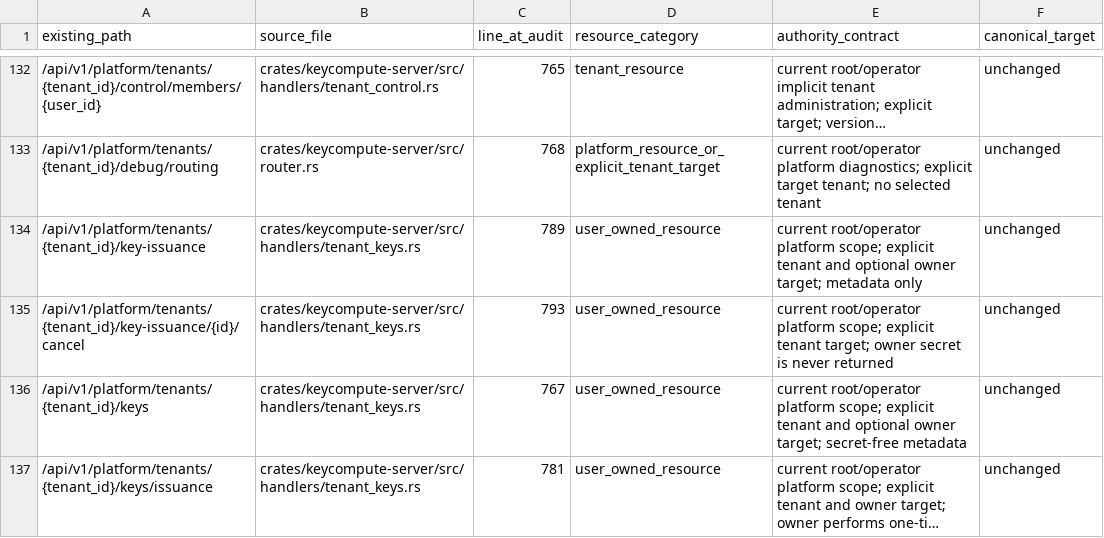
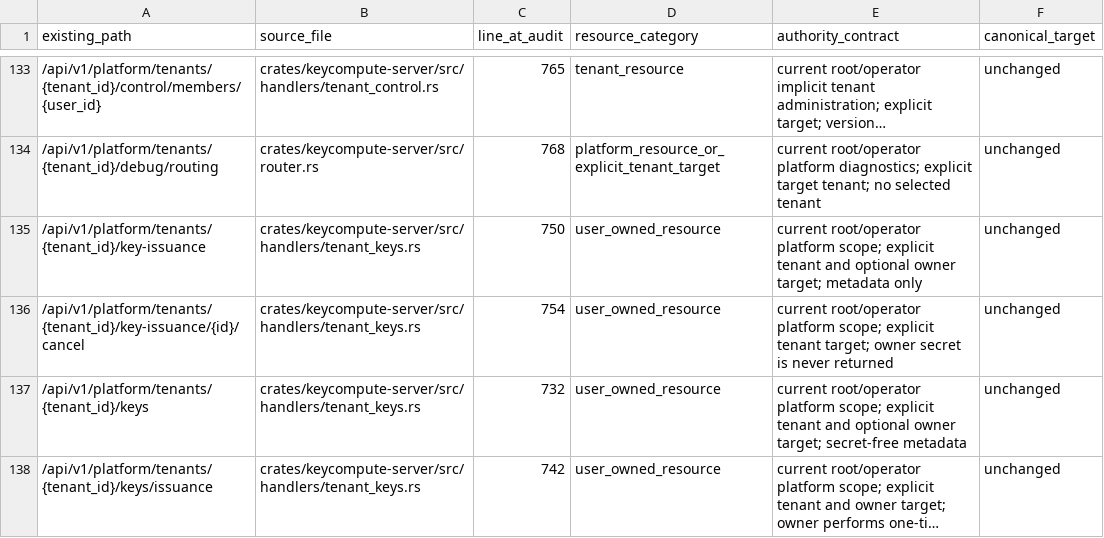
Before and after one commit to keycompute/keycompute, a TSV file: docs/tenant-route-inventory.tsv, drawn as a sheet; only a part is shown, gaps mark what is left out; long unchanged cells end in …; addresses are those after the commit; the diff covers the shown part only; the diff names each change by its address in the sheet, - before the commit and + after, or states it on an @@ line.

```diff
--- a/docs/tenant-route-inventory.tsv
+++ b/docs/tenant-route-inventory.tsv
-C135 (line_at_audit): 789
+C135 (line_at_audit): 750
-C136 (line_at_audit): 793
+C136 (line_at_audit): 754
-C137 (line_at_audit): 767
+C137 (line_at_audit): 732
-C138 (line_at_audit): 781
+C138 (line_at_audit): 742
```
Also changed, not shown: 1 added row, 2 removed rows and 10 edited cells elsewhere in this file, docs/tenant-dynamic-sql-review.tsv, 2 other files.
